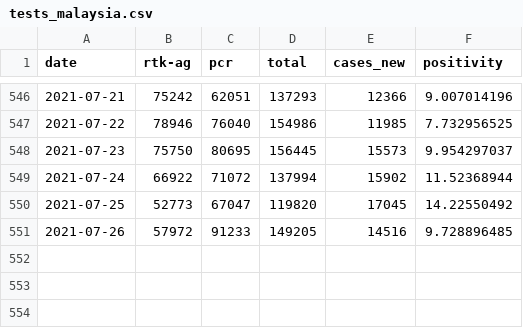
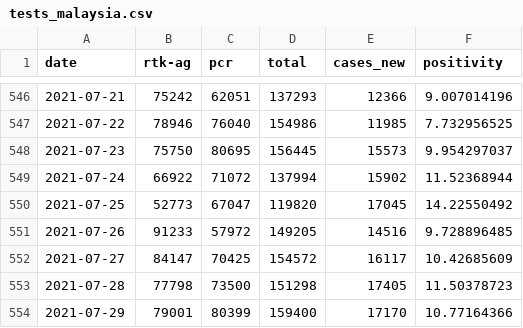
Before and after one commit to weitheng/covid19-public, a CSV file: epidemic/tests_malaysia.csv, drawn as a sheet; only a part is shown, gaps mark what is left out.

Commit message:
Update till 29th Oct

```diff
--- a/epidemic/tests_malaysia.csv
+++ b/epidemic/tests_malaysia.csv
@@ -550,2 +550,5 @@ date,rtk-ag,pcr,total,cases_new,positivity
 2021-07-25,52773,67047,119820,17045,14.22550492
-2021-07-26,57972,91233,149205,14516,9.728896485
+2021-07-26,91233,57972,149205,14516,9.728896485
+2021-07-27,84147,70425,154572,16117,10.42685609
+2021-07-28,77798,73500,151298,17405,11.50378723
+2021-07-29,79001,80399,159400,17170,10.77164366
```
